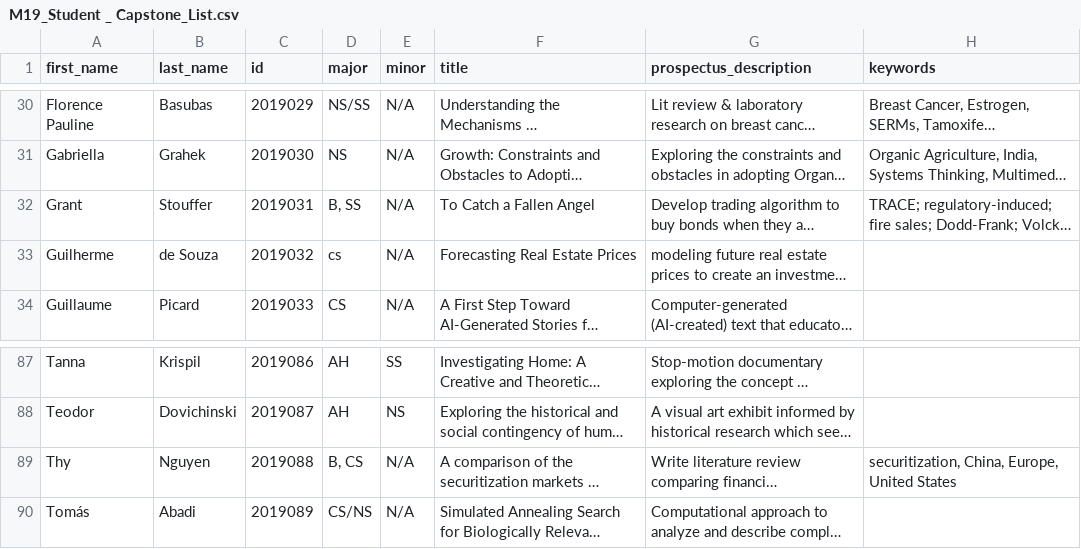
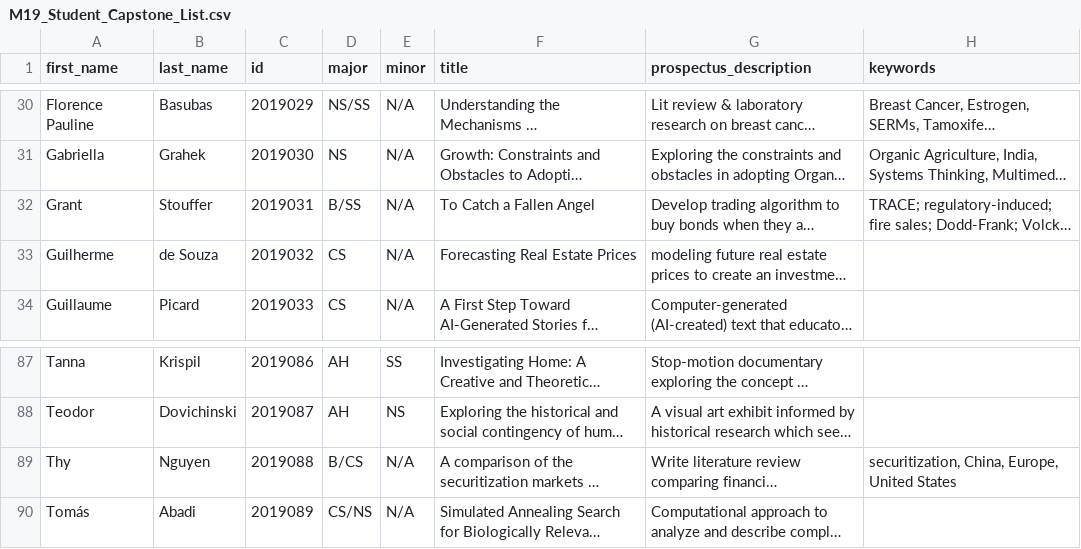
Before and after one commit to khanhtmn/backend, a CSV file: csv_files/M19_Student_Capstone_List.csv (was scripts/M19_Student _ Capstone_List.csv), drawn as a sheet; only a part is shown, gaps mark what is left out; long unchanged cells end in …; the diff names each change by its address in the sheet, - before the commit and + after, or states it on an @@ line.

```diff
--- a/scripts/M19_Student _ Capstone_List.csv
+++ b/csv_files/M19_Student_Capstone_List.csv
-D32 (major): B, SS
+D32 (major): B/SS
-D33 (major): cs
+D33 (major): CS
-D89 (major): B, CS
+D89 (major): B/CS
```
Also changed, not shown: csv_files/M22_Capstone_info.csv, 11 other files.
